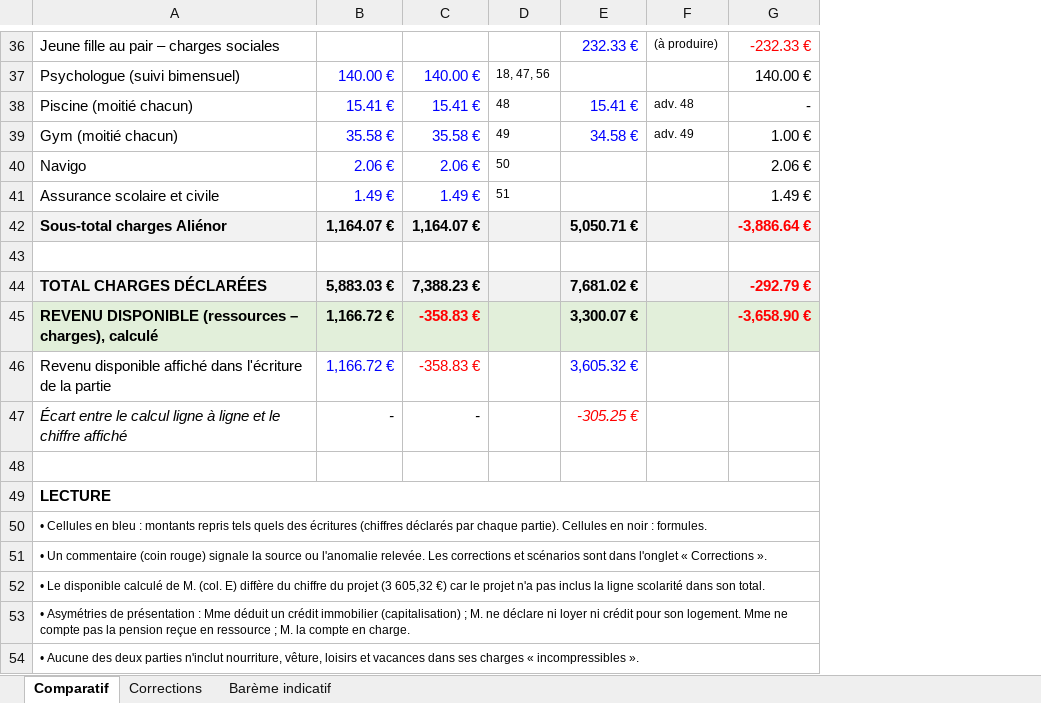
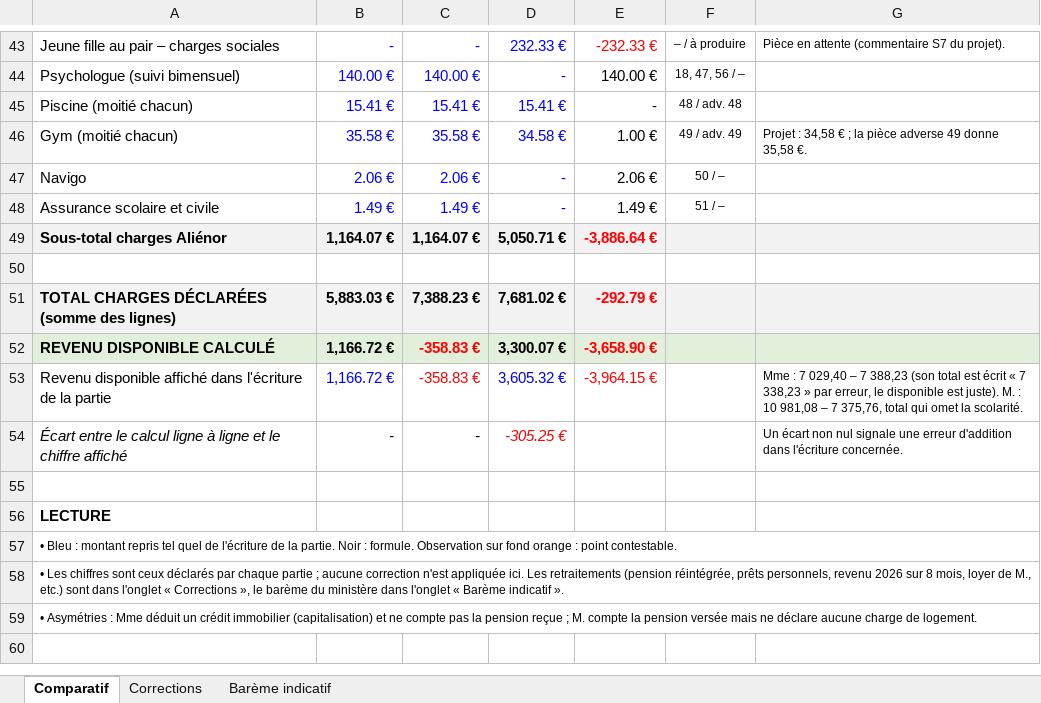
Before and after one commit to artusfrance/notes-2026, an Excel workbook: JAF-2026-revenu-disponible-comparatif.xlsx, sheet Comparatif, drawn as a sheet; only a part is shown, gaps mark what is left out; values as stored, in another font and other column widths than the file's, no borders; removed rows and columns are numbered as before the commit, all else as after; the diff covers the shown part only; the diff names each change by its address in the sheet, - before the commit and + after, or states it on an @@ line.

```diff
--- a/JAF-2026-revenu-disponible-comparatif.xlsx (sheet Comparatif)
+++ b/JAF-2026-revenu-disponible-comparatif.xlsx (sheet Comparatif)
-column D, rows 37-41: 18, 47, 56 | 48 | 49 | 50 | 51
-column F, rows 36-39: (à produire) |  | adv. 48 | adv. 49
+column F, rows 43-48: – / à produire | 18, 47, 56 / – | 48 / adv. 48 | 49 / adv. 49 | 50 / – | 51 / –
+column G, rows 43-54: Pièce en attente (commentaire S7 du projet). |  |  | Projet : 34,58 € ; la pièce adverse 49 donne 35,58 €. |  |  |  |  |  |  | Mme : 7 029,40 – 7 388,23 (son total est écrit « 7 338,23 » par erreur, le disponible est juste). M. : 10 981,08 – 7 375,76, total qui omet la scolarité. | Un écart non nul signale une erreur d'addition dans l'écriture concernée.
-B43: (empty)
+B43: -
-C43: (empty)
+C43: -
-D44: (empty)
+D44: -
-D47:D48: (empty)
+D47:D48: -
-A51: TOTAL CHARGES DÉCLARÉES
+A51: TOTAL CHARGES DÉCLARÉES (somme des lignes)
-A52: REVENU DISPONIBLE (ressources – charges), calculé
+A52: REVENU DISPONIBLE CALCULÉ
-E53: (empty)
+E53: -3,964.15 €
-A49:G49 merged
-A57: • Cellules en bleu : montants repris tels quels des écritures (chiffres déclarés par chaque partie). Cellules en noir : formules.
+A57: • Bleu : montant repris tel quel de l'écriture de la partie. Noir : formule. Observation sur fond orange : point contestable.
-A58: • Un commentaire (coin rouge) signale la source ou l'anomalie relevée. Les corrections et scénarios sont dans l'onglet « Corrections ».
+A58: • Les chiffres sont ceux déclarés par chaque partie ; aucune correction n'est appliquée ici. Les retraitements (pension réintégrée, prêts personnels, revenu 2026 sur 8 mois, loyer de M., etc.) sont dans l'onglet « Corrections », le barème du ministère dans l'onglet « Barème indicatif ».
-A59: • Le disponible calculé de M. (col. E) diffère du chiffre du projet (3 605,32 €) car le projet n'a pas inclus la ligne scolarité dans son total.
+A59: • Asymétries : Mme déduit un crédit immobilier (capitalisation) et ne compte pas la pension reçue ; M. compte la pension versée mais ne déclare aucune charge de logement.
-row 53: • Asymétries de présentation : Mme déduit un crédit immobilier (capitalisation) ; M. ne déclare ni loyer ni crédit pour son logement. Mme ne compte pas la pension reçue en ressource ; M. la compte en charge.
-row 54: • Aucune des deux parties n'inclut nourriture, vêture, loisirs et vacances dans ses charges « incompressibles ».
```
Also changed, not shown: 7 added rows and 28 edited cells elsewhere in this sheet, sheet Corrections, formulas that keep their value.
